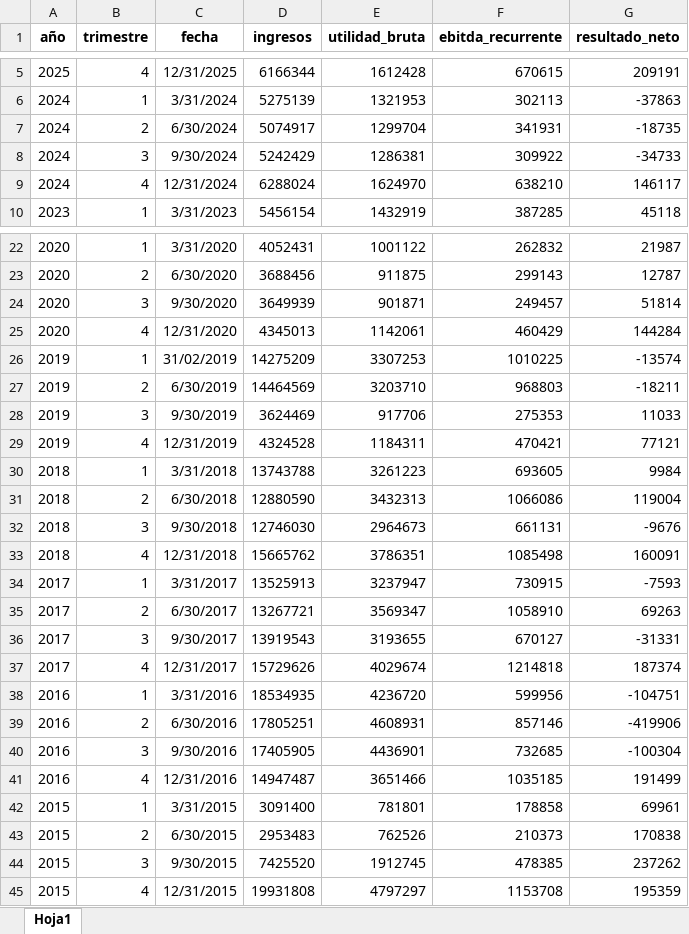
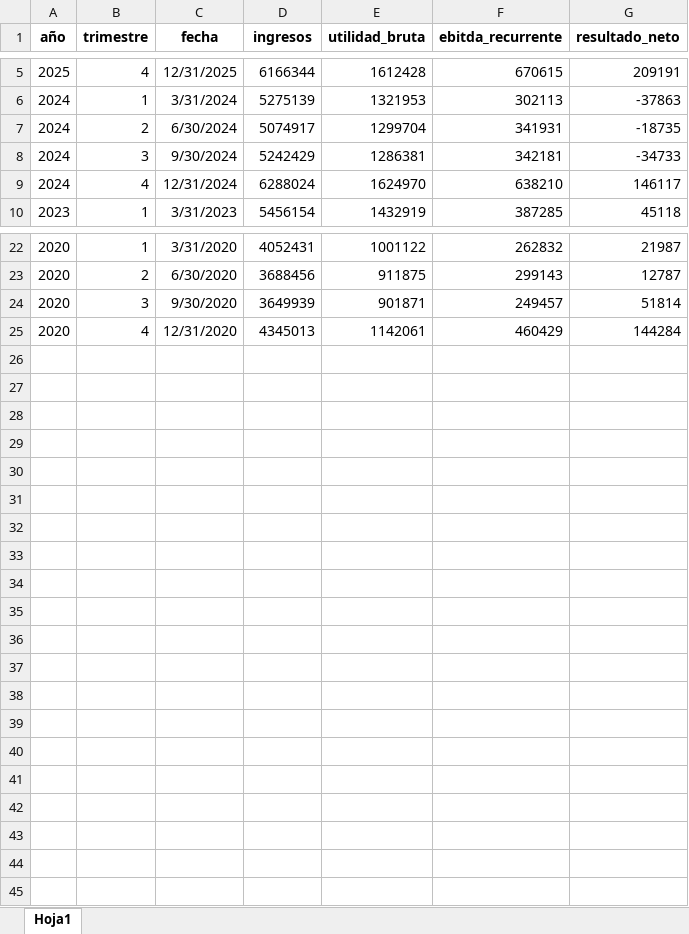
Before and after one commit to camirios052003-lgtm/Sistema-de-Pronostico-Financiero-Grupo-Exito, an Excel workbook: data/Bronze/informe_resultados_exito.xlsx, sheet Hoja1, drawn as a sheet; only a part is shown, gaps mark what is left out; values as stored, in another font and other column widths than the file's, no borders; the diff names each change by its address in the sheet, - before the commit and + after, or states it on an @@ line.

Commit message:
delete data
No tiene el mismo perímetro que los años 2020 a 2025

```diff
--- a/data/Bronze/informe_resultados_exito.xlsx (sheet Hoja1)
+++ b/data/Bronze/informe_resultados_exito.xlsx (sheet Hoja1)
-F8 (ebitda_recurrente): 309922
+F8 (ebitda_recurrente): 342181
-row 26: 2019 | 1 | 31/02/2019 | 14275209 | 3307253 | 1010225 | -13574
-row 27: 2019 | 2 | 6/30/2019 | 14464569 | 3203710 | 968803 | -18211
-row 28: 2019 | 3 | 9/30/2019 | 3624469 | 917706 | 275353 | 11033
-row 29: 2019 | 4 | 12/31/2019 | 4324528 | 1184311 | 470421 | 77121
-row 30: 2018 | 1 | 3/31/2018 | 13743788 | 3261223 | 693605 | 9984
-row 31: 2018 | 2 | 6/30/2018 | 12880590 | 3432313 | 1066086 | 119004
-row 32: 2018 | 3 | 9/30/2018 | 12746030 | 2964673 | 661131 | -9676
-row 33: 2018 | 4 | 12/31/2018 | 15665762 | 3786351 | 1085498 | 160091
-row 34: 2017 | 1 | 3/31/2017 | 13525913 | 3237947 | 730915 | -7593
-row 35: 2017 | 2 | 6/30/2017 | 13267721 | 3569347 | 1058910 | 69263
-row 36: 2017 | 3 | 9/30/2017 | 13919543 | 3193655 | 670127 | -31331
-row 37: 2017 | 4 | 12/31/2017 | 15729626 | 4029674 | 1214818 | 187374
-row 38: 2016 | 1 | 3/31/2016 | 18534935 | 4236720 | 599956 | -104751
-row 39: 2016 | 2 | 6/30/2016 | 17805251 | 4608931 | 857146 | -419906
-row 40: 2016 | 3 | 9/30/2016 | 17405905 | 4436901 | 732685 | -100304
-row 41: 2016 | 4 | 12/31/2016 | 14947487 | 3651466 | 1035185 | 191499
-row 42: 2015 | 1 | 3/31/2015 | 3091400 | 781801 | 178858 | 69961
-row 43: 2015 | 2 | 6/30/2015 | 2953483 | 762526 | 210373 | 170838
-row 44: 2015 | 3 | 9/30/2015 | 7425520 | 1912745 | 478385 | 237262
-row 45: 2015 | 4 | 12/31/2015 | 19931808 | 4797297 | 1153708 | 195359
```
Also changed, not shown: 21 other files.
